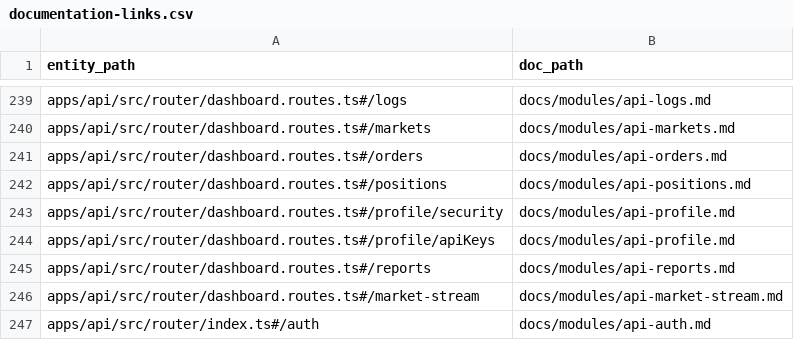
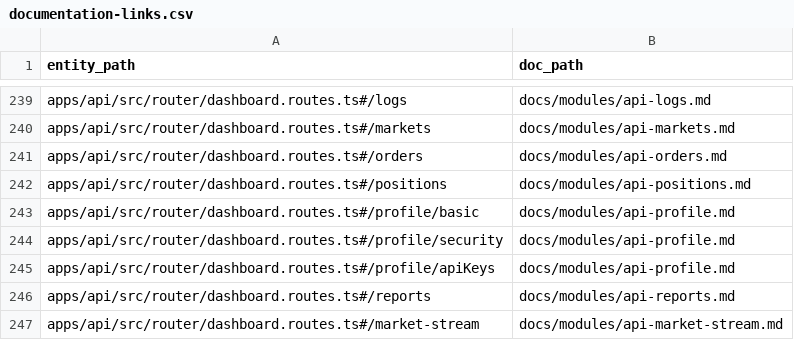
Before and after one commit to Wroblewski-Patryk/Soar, a CSV file: docs/architecture/relations/documentation-links.csv, drawn as a sheet; only a part is shown, gaps mark what is left out; the shorter side is filled out with more unchanged rows.

Commit message:
docs: close LUC-1410 profile-basic doc link

```diff
--- a/docs/architecture/relations/documentation-links.csv
+++ b/docs/architecture/relations/documentation-links.csv
@@ -242,2 +242,3 @@ apps/api/src/router/dashboard.routes.ts#/orders,docs/modules/api-orders.md
 apps/api/src/router/dashboard.routes.ts#/positions,docs/modules/api-positions.md
+apps/api/src/router/dashboard.routes.ts#/profile/basic,docs/modules/api-profile.md
 apps/api/src/router/dashboard.routes.ts#/profile/security,docs/modules/api-profile.md
```
Also changed, not shown: 27 other files.
